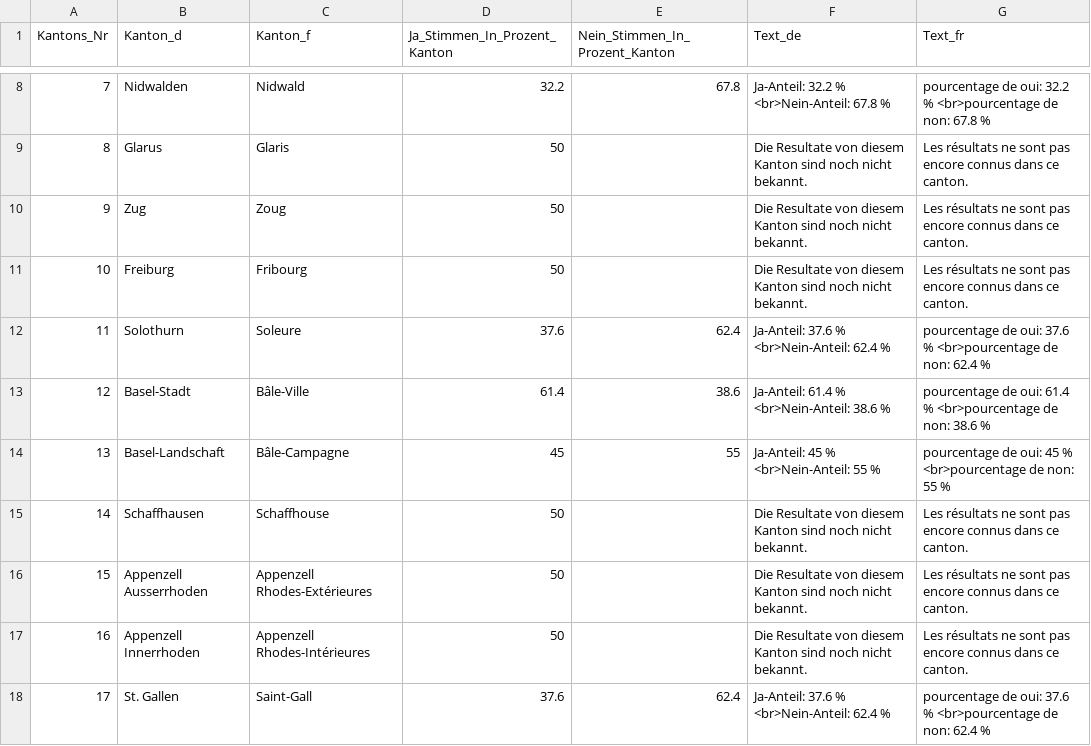
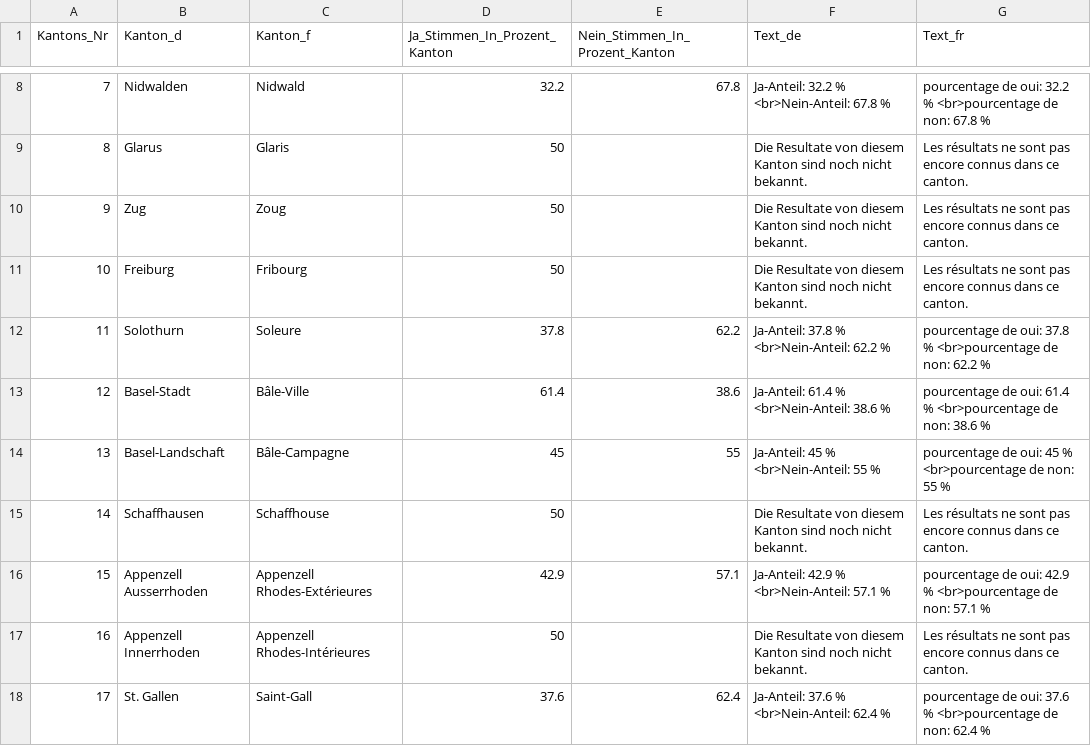
Before and after one commit to awp-finanznachrichten/lena_november2020, a CSV file: Output/Konzernverantwortung_dw_kantone.csv, drawn as a sheet; only a part is shown, gaps mark what is left out.

```diff
--- a/Output/Konzernverantwortung_dw_kantone.csv
+++ b/Output/Konzernverantwortung_dw_kantone.csv
@@ -11,3 +11,3 @@
 10,"Freiburg","Fribourg",50,,"Die Resultate von diesem Kanton sind noch nicht bekannt.","Les résultats ne sont pas encore connus dans ce canton."
-11,"Solothurn","Soleure",37.6,62.4,"Ja-Anteil: 37.6 % <br>Nein-Anteil: 62.4 %","pourcentage de oui: 37.6 % <br>pourcentage de non: 62.4 %"
+11,"Solothurn","Soleure",37.8,62.2,"Ja-Anteil: 37.8 % <br>Nein-Anteil: 62.2 %","pourcentage de oui: 37.8 % <br>pourcentage de non: 62.2 %"
 12,"Basel-Stadt","Bâle-Ville",61.4,38.6,"Ja-Anteil: 61.4 % <br>Nein-Anteil: 38.6 %","pourcentage de oui: 61.4 % <br>pourcentage de non: 38.6 %"
@@ -15,3 +15,3 @@
 14,"Schaffhausen","Schaffhouse",50,,"Die Resultate von diesem Kanton sind noch nicht bekannt.","Les résultats ne sont pas encore connus dans ce canton."
-15,"Appenzell Ausserrhoden","Appenzell Rhodes-Extérieures",50,,"Die Resultate von diesem Kanton sind noch nicht bekannt.","Les résultats ne sont pas encore connus dans ce canton."
+15,"Appenzell Ausserrhoden","Appenzell Rhodes-Extérieures",42.9,57.1,"Ja-Anteil: 42.9 % <br>Nein-Anteil: 57.1 %","pourcentage de oui: 42.9 % <br>pourcentage de non: 57.1 %"
 16,"Appenzell Innerrhoden","Appenzell Rhodes-Intérieures",50,,"Die Resultate von diesem Kanton sind noch nicht bekannt.","Les résultats ne sont pas encore connus dans ce canton."
```
Also changed, not shown: Output/Kriegsgeschaefte_dw_kantone.csv, 2 other files.
